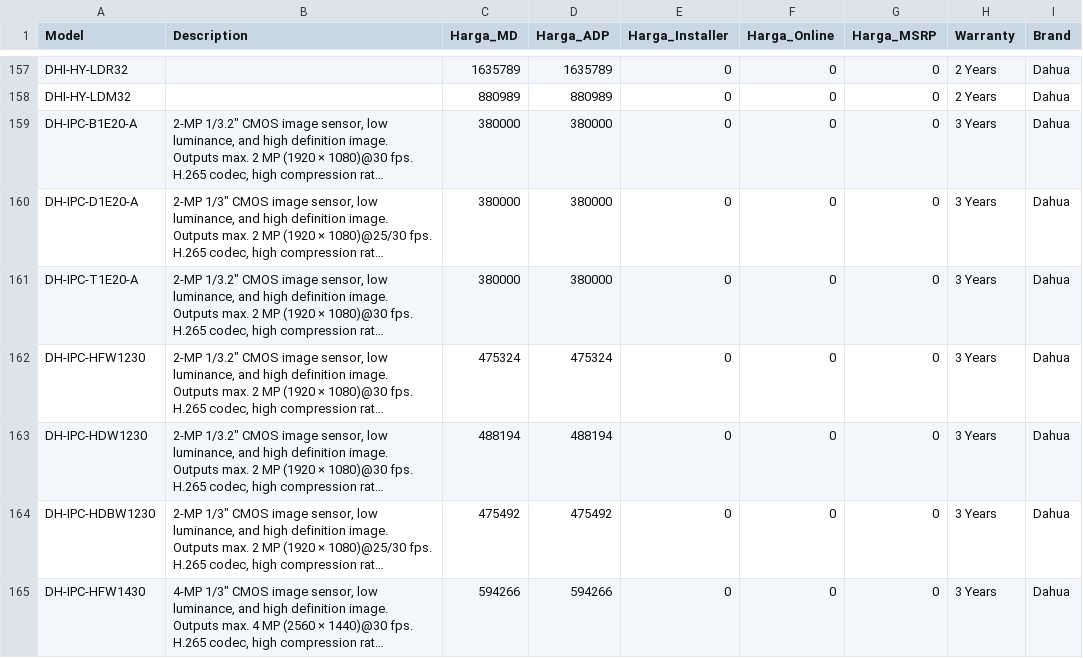
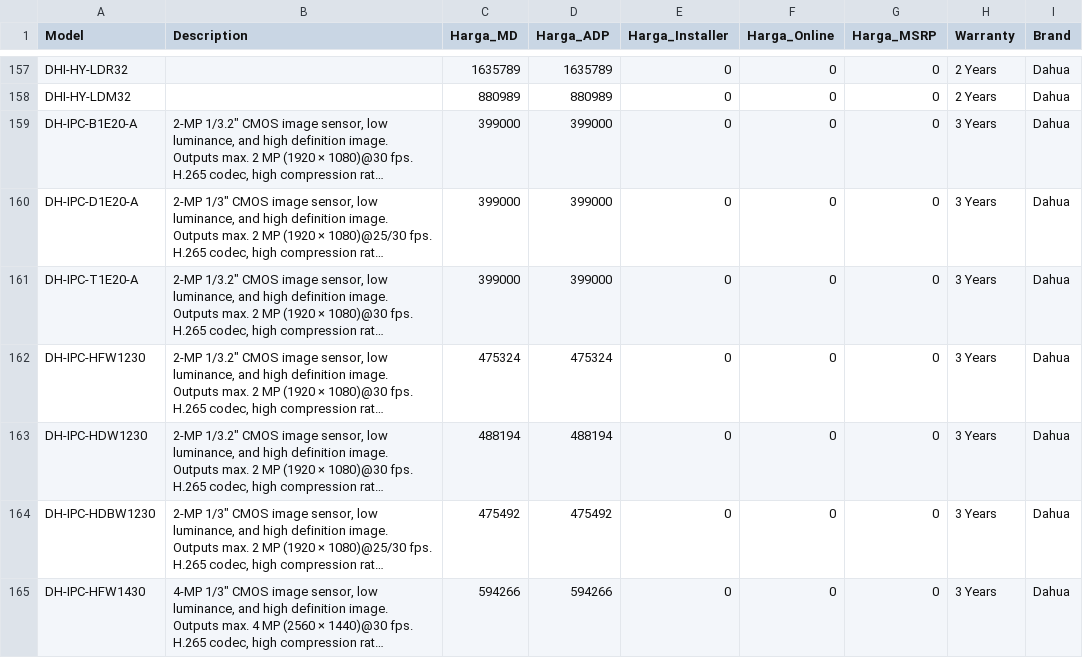
Before and after one commit to selobrow20/telegram-ai-assistant, a CSV file: data/pricelist.csv, drawn as a sheet; only a part is shown, gaps mark what is left out; long unchanged cells end in …; the diff names each change by its address in the sheet, - before the commit and + after, or states it on an @@ line.

Commit message:
Update prices for Dahua DH-IPC-B1E20-A, D1E20-A, T1E20-A to 399.000 and add dynamic price updater tool

```diff
--- a/data/pricelist.csv
+++ b/data/pricelist.csv
-C159:C161 (Harga_MD): 380000
+C159:C161 (Harga_MD): 399000
-D159:D161 (Harga_ADP): 380000
+D159:D161 (Harga_ADP): 399000
```
Also changed, not shown: 2 other files.
